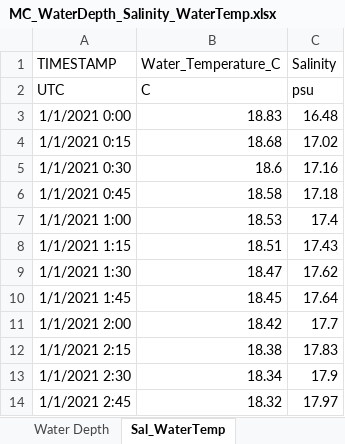
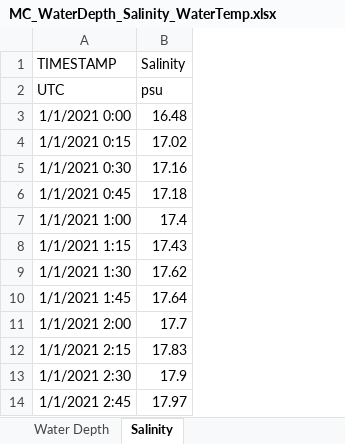
Before and after one commit to oliviaaguiar/LUMCONREU, an Excel workbook: MC_WaterDepth_Salinity_WaterTemp.xlsx, sheet Salinity, drawn as a sheet; only a part is shown; values as stored, in another font and other column widths than the file's, no borders; the diff names each change by its address in the sheet, - before the commit and + after, or states it on an @@ line.

```diff
--- a/MC_WaterDepth_Salinity_WaterTemp.xlsx (sheet Salinity)
+++ b/MC_WaterDepth_Salinity_WaterTemp.xlsx (sheet Salinity)
-sheet tab: Sal_WaterTemp
+sheet tab: Salinity
-column B (Water_Temperature_C), rows 2-14: C | 18.83 | 18.68 | 18.6 | 18.58 | 18.53 | 18.51 | 18.47 | 18.45 | 18.42 | 18.38 | 18.34 | 18.32
```
